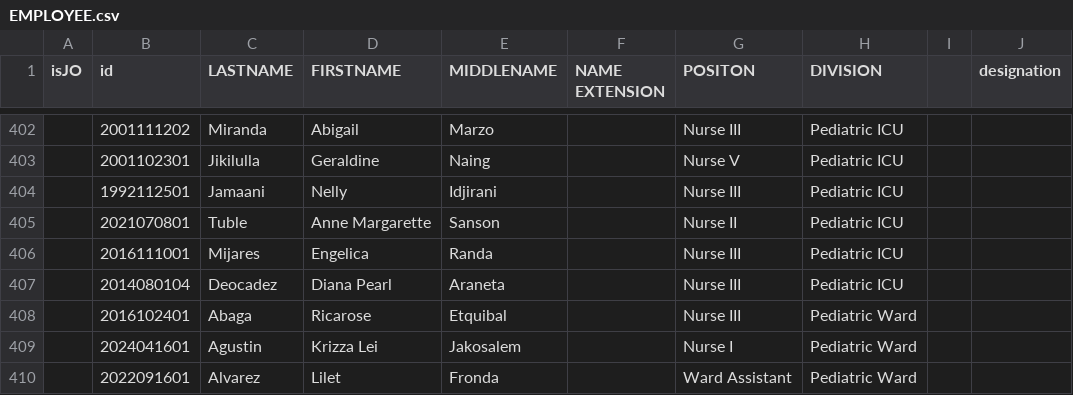
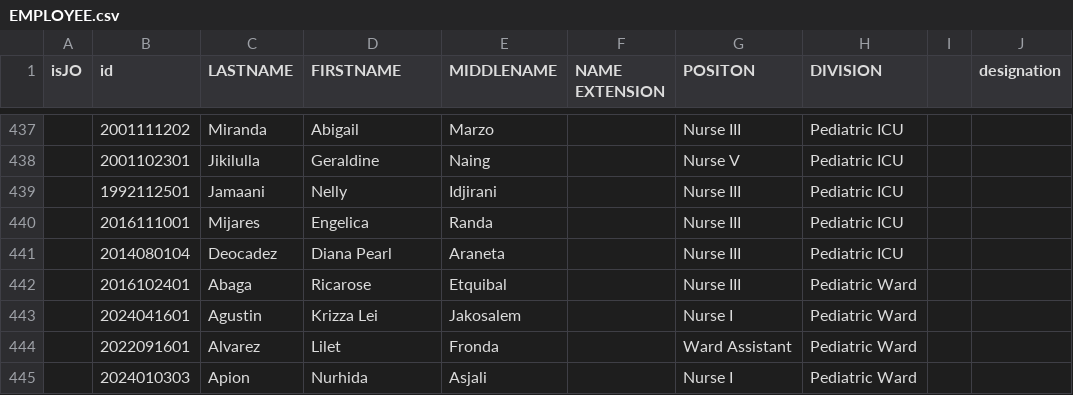
Before and after one commit to CIIS-ZCMC/user_management_server, a CSV file: app/json_data/EMPLOYEE.csv, drawn as a sheet; only a part is shown, gaps mark what is left out; the shorter side is filled out with more unchanged rows; removed rows and columns are numbered as before the commit, all else as after; the diff covers the shown part only; the diff names each change by its address in the sheet, - before the commit and + after, or states it on an @@ line.

```diff
--- a/app/json_data/EMPLOYEE.csv
+++ b/app/json_data/EMPLOYEE.csv
-row 405:  | 2021070801 | Tuble | Anne Margarette | Sanson |  | Nurse II | Pediatric ICU
```
Also changed, not shown: 35 added rows elsewhere in this file, app/json_data/INNOVATIONS.csv, 5 other files.
